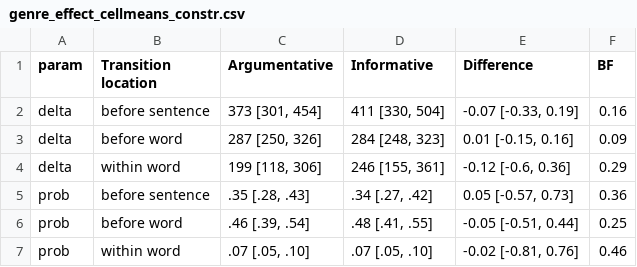
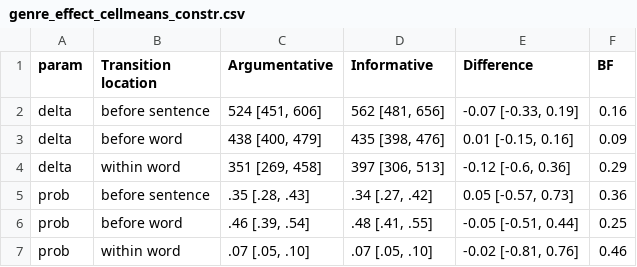
Before and after one commit to jensroes/prowrite-mixture-models, a CSV file: report/tables/genre_effect_cellmeans_constr.csv, drawn as a sheet.

```diff
--- a/report/tables/genre_effect_cellmeans_constr.csv
+++ b/report/tables/genre_effect_cellmeans_constr.csv
@@ -1,5 +1,5 @@
 param,Transition location,Argumentative,Informative,Difference,BF
-delta,before sentence,"373 [301, 454]","411 [330, 504]","-0.07 [-0.33, 0.19]",0.16
-delta,before word,"287 [250, 326]","284 [248, 323]","0.01 [-0.15, 0.16]",0.09
-delta,within word,"199 [118, 306]","246 [155, 361]","-0.12 [-0.6, 0.36]",0.29
+delta,before sentence,"524 [451, 606]","562 [481, 656]","-0.07 [-0.33, 0.19]",0.16
+delta,before word,"438 [400, 479]","435 [398, 476]","0.01 [-0.15, 0.16]",0.09
+delta,within word,"351 [269, 458]","397 [306, 513]","-0.12 [-0.6, 0.36]",0.29
 prob,before sentence,".35 [.28, .43]",".34 [.27, .42]","0.05 [-0.57, 0.73]",0.36
```
Also changed, not shown: report/tables/l2_effect_cellmeans_constr.csv, report/tables/masking_effect_cellmeans_constr.csv, 57 other files.
